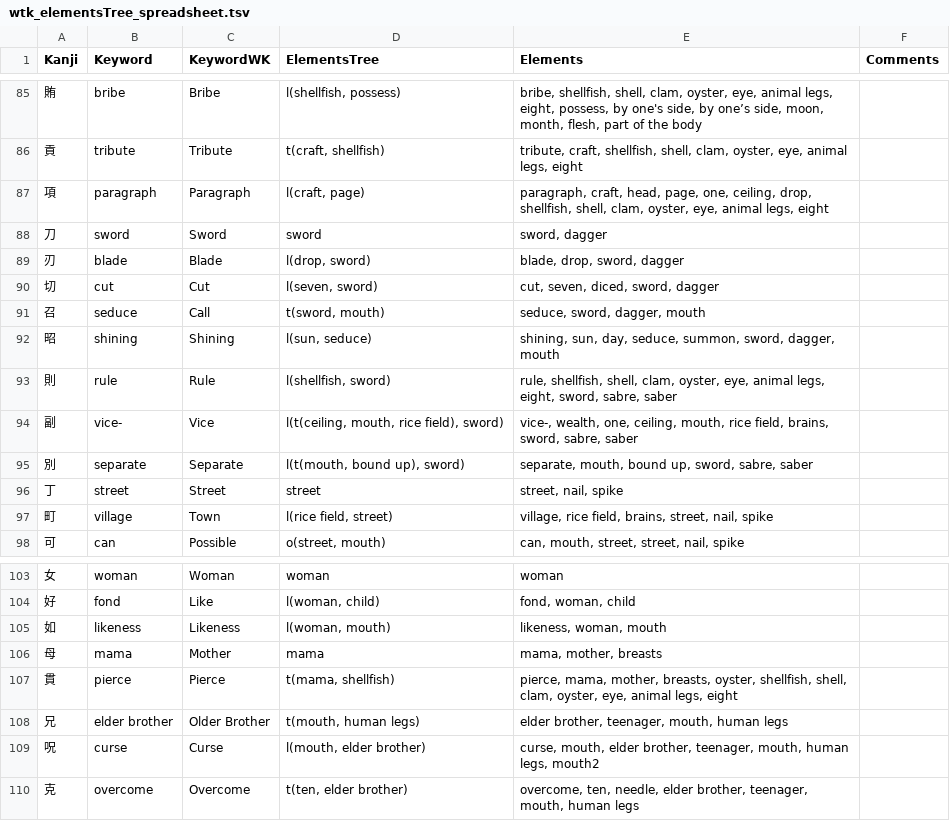
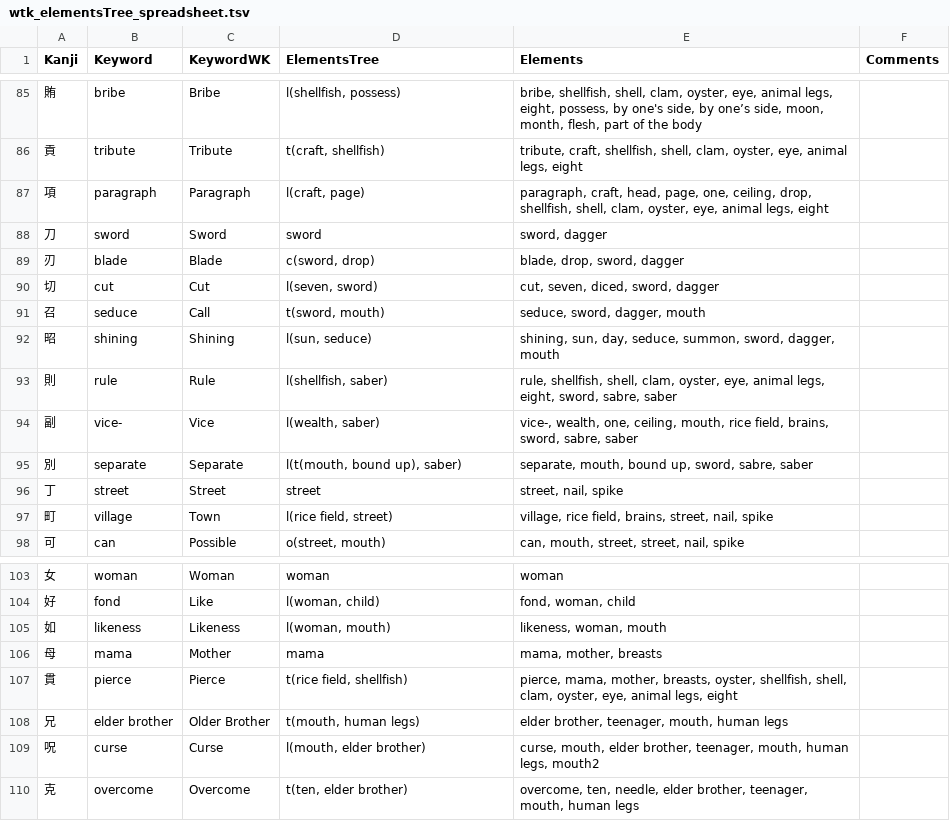
Before and after one commit to sschmidTU/wtk-fork, a TSV file: _tools/wtk_elementsTree_spreadsheet.tsv, drawn as a sheet; only a part is shown, gaps mark what is left out.

Commit message:
data: add elements sword, saber, blade, seduce, wealth, complete, street, possess, mama

```diff
--- a/_tools/wtk_elementsTree_spreadsheet.tsv
+++ b/_tools/wtk_elementsTree_spreadsheet.tsv
@@ -88,3 +88,3 @@ Kanji	Keyword	KeywordWK	ElementsTree	Elements	Comments
 刀	sword	Sword	sword	sword, dagger	
-刃	blade	Blade	l(drop, sword)	blade, drop, sword, dagger	
+刃	blade	Blade	c(sword, drop)	blade, drop, sword, dagger	
 切	cut	Cut	l(seven, sword)	cut, seven, diced, sword, dagger	
@@ -92,5 +92,5 @@ Kanji	Keyword	KeywordWK	ElementsTree	Elements	Comments
 昭	shining	Shining	l(sun, seduce)	shining, sun, day, seduce, summon, sword, dagger, mouth	
-則	rule	Rule	l(shellfish, sword)	rule, shellfish, shell, clam, oyster, eye, animal legs, eight, sword, sabre, saber	
-副	vice-	Vice	l(t(ceiling, mouth, rice field), sword)	vice-, wealth, one, ceiling, mouth, rice field, brains, sword, sabre, saber	
-別	separate	Separate	l(t(mouth, bound up), sword)	separate, mouth, bound up, sword, sabre, saber	
+則	rule	Rule	l(shellfish, saber)	rule, shellfish, shell, clam, oyster, eye, animal legs, eight, sword, sabre, saber	
+副	vice-	Vice	l(wealth, saber)	vice-, wealth, one, ceiling, mouth, rice field, brains, sword, sabre, saber	
+別	separate	Separate	l(t(mouth, bound up), saber)	separate, mouth, bound up, sword, sabre, saber	
 丁	street	Street	street	street, nail, spike	
@@ -106,3 +106,3 @@ Kanji	Keyword	KeywordWK	ElementsTree	Elements	Comments
 母	mama	Mother	mama	mama, mother, breasts	
-貫	pierce	Pierce	t(mama, shellfish)	pierce, mama, mother, breasts, oyster, shellfish, shell, clam, oyster, eye, animal legs, eight	
+貫	pierce	Pierce	t(rice field, shellfish)	pierce, mama, mother, breasts, oyster, shellfish, shell, clam, oyster, eye, animal legs, eight	
 兄	elder brother	Older Brother	t(mouth, human legs)	elder brother, teenager, mouth, human legs	
```
Also changed, not shown: 4 other files.
